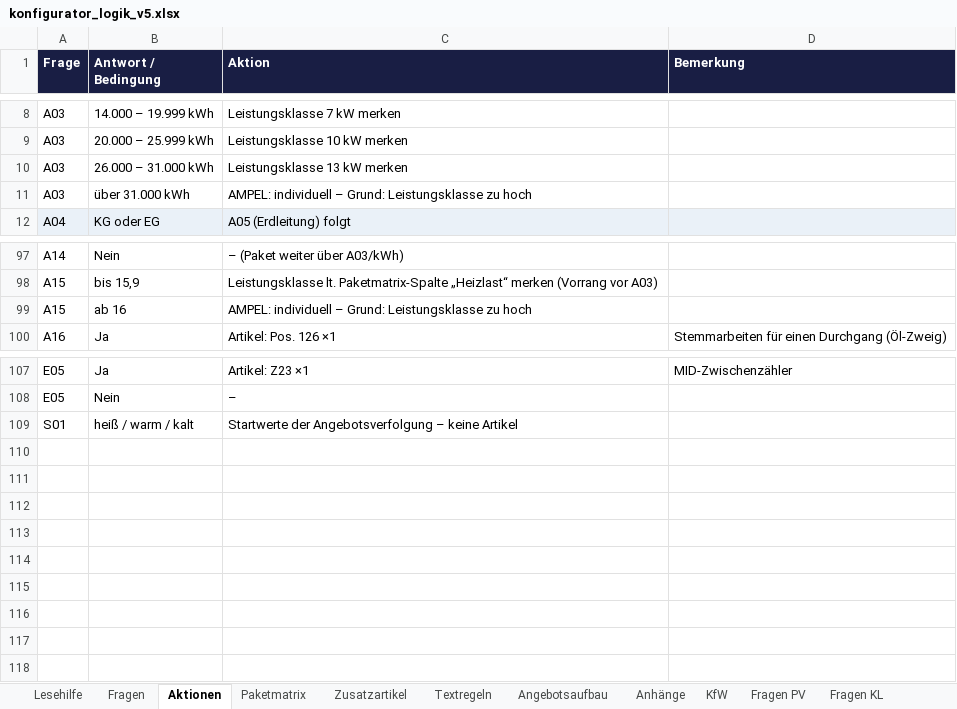
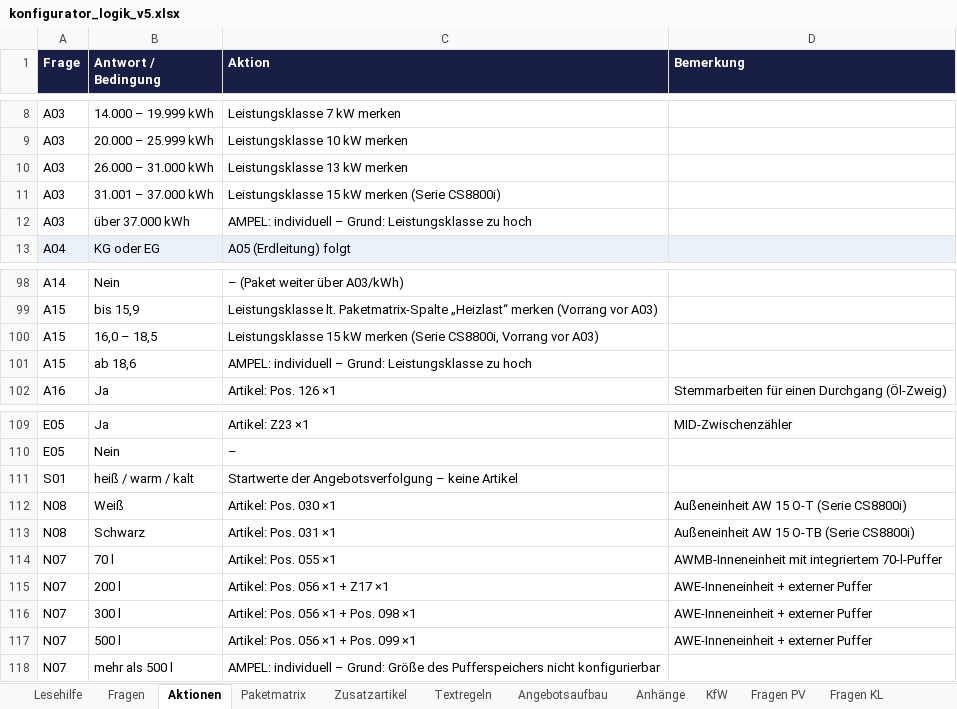
Before and after one commit to AndyS39/friondo-angebotstool, an Excel workbook: konfigurator_logik_v5.xlsx, sheet Aktionen, drawn as a sheet; only a part is shown, gaps mark what is left out; values as stored, in another font and other column widths than the file's, no borders; addresses are those after the commit; the diff names each change by its address in the sheet, - before the commit and + after, or states it on an @@ line.

```diff
--- a/konfigurator_logik_v5.xlsx (sheet Aktionen)
+++ b/konfigurator_logik_v5.xlsx (sheet Aktionen)
+row 11: A03 | 31.001 – 37.000 kWh | Leistungsklasse 15 kW merken (Serie CS8800i)
-B12 (Antwort / Bedingung): über 31.000 kWh
+B12 (Antwort / Bedingung): über 37.000 kWh
+row 100: A15 | 16,0 – 18,5 | Leistungsklasse 15 kW merken (Serie CS8800i, Vorrang vor A03)
-B101 (Antwort / Bedingung): ab 16
+B101 (Antwort / Bedingung): ab 18,6
+row 112: N08 | Weiß | Artikel: Pos. 030 ×1 | Außeneinheit AW 15 O-T (Serie CS8800i)
+row 113: N08 | Schwarz | Artikel: Pos. 031 ×1 | Außeneinheit AW 15 O-TB (Serie CS8800i)
+row 114: N07 | 70 l | Artikel: Pos. 055 ×1 | AWMB-Inneneinheit mit integriertem 70-l-Puffer
+row 115: N07 | 200 l | Artikel: Pos. 056 ×1 + Z17 ×1 | AWE-Inneneinheit + externer Puffer
+row 116: N07 | 300 l | Artikel: Pos. 056 ×1 + Pos. 098 ×1 | AWE-Inneneinheit + externer Puffer
+row 117: N07 | 500 l | Artikel: Pos. 056 ×1 + Pos. 099 ×1 | AWE-Inneneinheit + externer Puffer
+row 118: N07 | mehr als 500 l | AMPEL: individuell – Grund: Größe des Pufferspeichers nicht konfigurierbar
```
Also changed, not shown: sheet Fragen, sheet Paketmatrix, sheet Angebotsaufbau, 10 other files.
